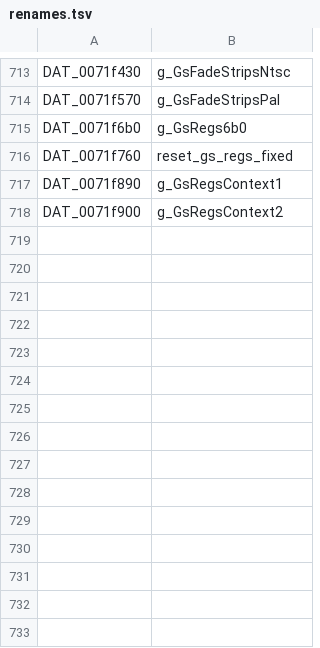
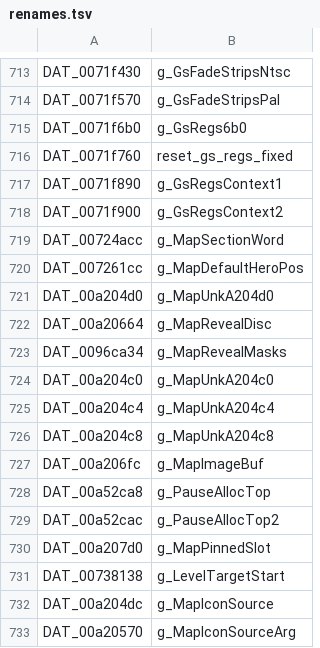
Before and after one commit to Clou67/thedecompfromhell, a TSV file: tools/renames.tsv, drawn as a sheet; only a part is shown, gaps mark what is left out.

```diff
--- a/tools/renames.tsv
+++ b/tools/renames.tsv
@@ -718 +718,16 @@ DAT_0071f890	g_GsRegsContext1
 DAT_0071f900	g_GsRegsContext2
+DAT_00724acc	g_MapSectionWord
+DAT_007261cc	g_MapDefaultHeroPos
+DAT_00a204d0	g_MapUnkA204d0
+DAT_00a20664	g_MapRevealDisc
+DAT_0096ca34	g_MapRevealMasks
+DAT_00a204c0	g_MapUnkA204c0
+DAT_00a204c4	g_MapUnkA204c4
+DAT_00a204c8	g_MapUnkA204c8
+DAT_00a206fc	g_MapImageBuf
+DAT_00a52ca8	g_PauseAllocTop
+DAT_00a52cac	g_PauseAllocTop2
+DAT_00a207d0	g_MapPinnedSlot
+DAT_00738138	g_LevelTargetStart
+DAT_00a204dc	g_MapIconSource
+DAT_00a20570	g_MapIconSourceArg
```
Also changed, not shown: ERRORS.tsv, tools/global_types.tsv, 19 other files.
